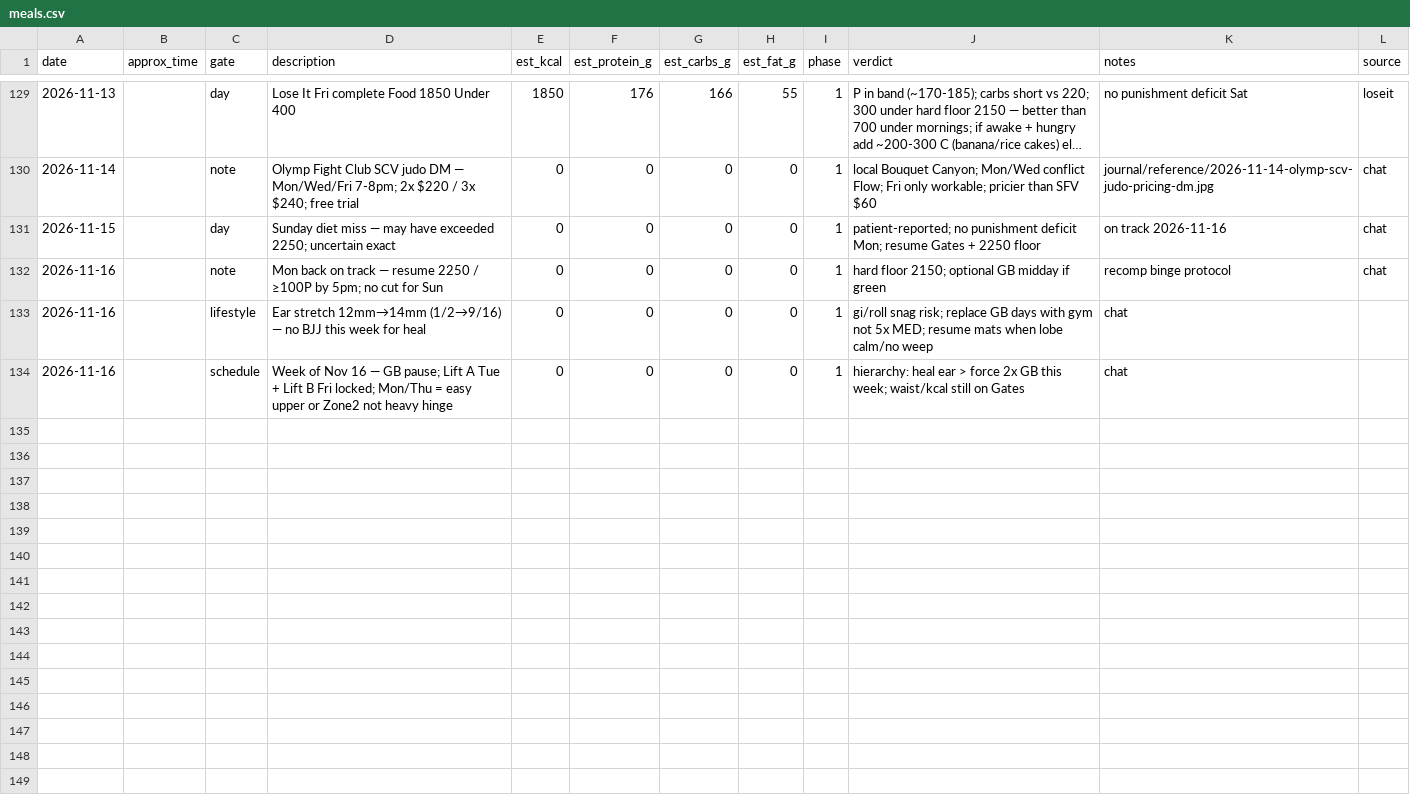
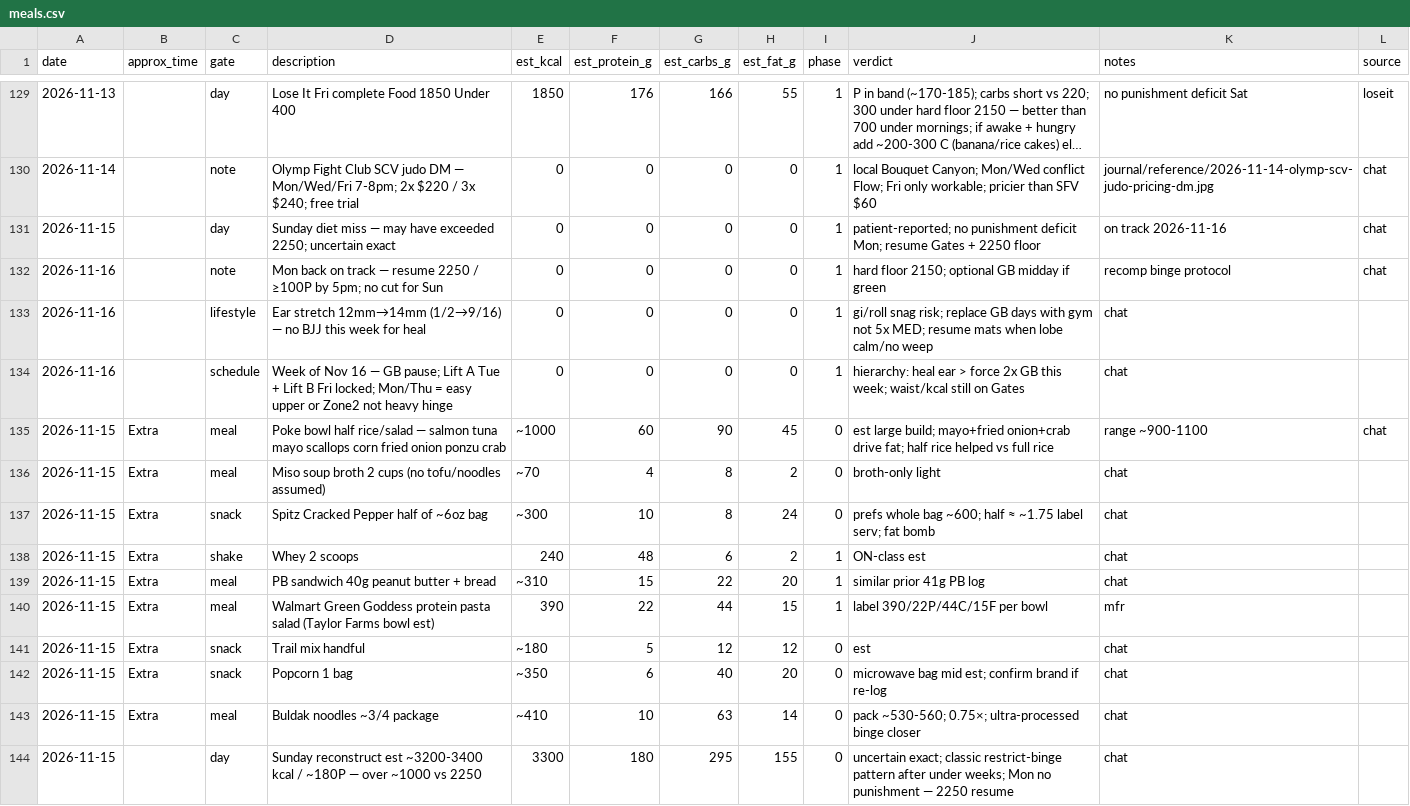
Before and after one commit to kay-rey/athlete-os, a CSV file: journal/meals.csv, drawn as a sheet; only a part is shown, gaps mark what is left out; long unchanged cells end in ….

```diff
--- a/journal/meals.csv
+++ b/journal/meals.csv
@@ -134 +134,11 @@ date,approx_time,gate,description,est_kcal,est_protein_g,est_carbs_g,est_fat_g,p
 2026-11-16,,schedule,Week of Nov 16 — GB pause; Lift A Tue + Lift B Fri locked; Mon/Thu = easy upper or Zone2 not heavy hinge,0,0,0,0,1,hierarchy: heal ear > force 2x GB this week; waist/kcal still on Gates,chat
+2026-11-15,Extra,meal,Poke bowl half rice/salad — salmon tuna mayo scallops corn fried onion ponzu crab,~1000,60,90,45,0,est large build; mayo+fried onion+crab drive fat; half rice helped vs full rice,range ~900-1100,chat
+2026-11-15,Extra,meal,Miso soup broth 2 cups (no tofu/noodles assumed),~70,4,8,2,0,broth-only light,chat
+2026-11-15,Extra,snack,Spitz Cracked Pepper half of ~6oz bag,~300,10,8,24,0,prefs whole bag ~600; half ≈ ~1.75 label serv; fat bomb,chat
+2026-11-15,Extra,shake,Whey 2 scoops,240,48,6,2,1,ON-class est,chat
+2026-11-15,Extra,meal,PB sandwich 40g peanut butter + bread,~310,15,22,20,1,similar prior 41g PB log,chat
+2026-11-15,Extra,meal,Walmart Green Goddess protein pasta salad (Taylor Farms bowl est),390,22,44,15,1,label 390/22P/44C/15F per bowl,mfr
+2026-11-15,Extra,snack,Trail mix handful,~180,5,12,12,0,est,chat
+2026-11-15,Extra,snack,Popcorn 1 bag,~350,6,40,20,0,microwave bag mid est; confirm brand if re-log,chat
+2026-11-15,Extra,meal,Buldak noodles ~3/4 package,~410,10,63,14,0,pack ~530-560; 0.75×; ultra-processed binge closer,chat
+2026-11-15,,day,Sunday reconstruct est ~3200-3400 kcal / ~180P — over ~1000 vs 2250,3300,180,295,155,0,uncertain exact; classic restrict-binge pattern after under weeks; Mon no punishment — 2250 resume,chat
```
